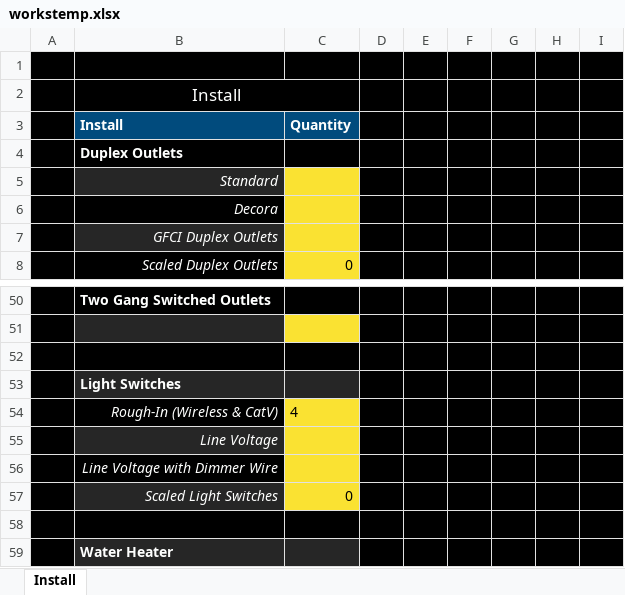
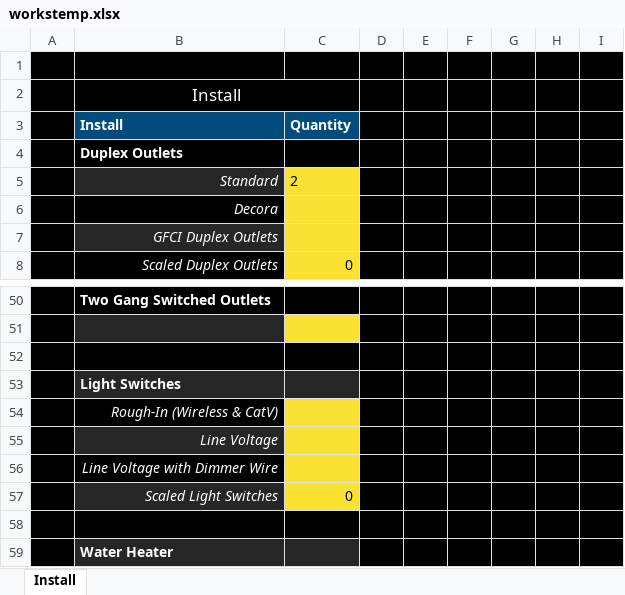
Before and after one commit to antflix/MaterialListGenerator, an Excel workbook: templates/workstemp.xlsx, sheet Install, drawn as a sheet; only a part is shown, gaps mark what is left out; values as stored, in another font and other column widths than the file's, no borders; the diff names each change by its address in the sheet, - before the commit and + after, or states it on an @@ line.

```diff
--- a/templates/workstemp.xlsx (sheet Install)
+++ b/templates/workstemp.xlsx (sheet Install)
-C5 (Quantity): (empty)
+C5 (Quantity): 2
-C54 (Quantity): 4
+C54 (Quantity): (empty)
```
Also changed, not shown: templates/materiallist.xlsx, 1 other file.
